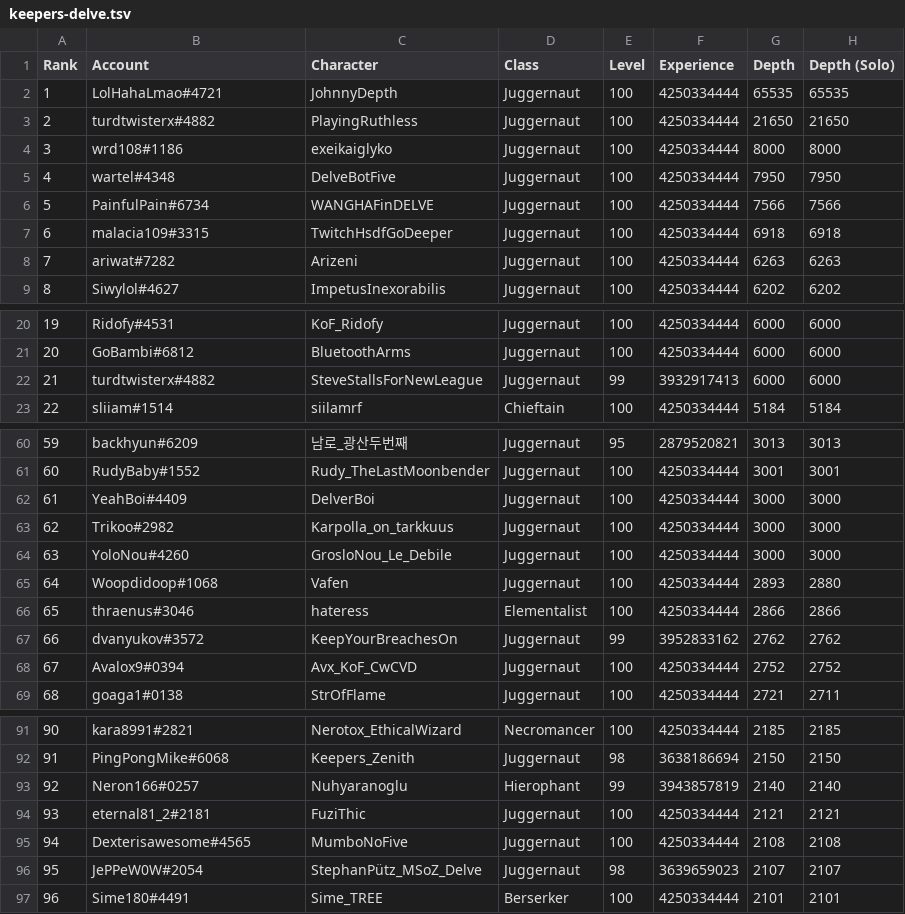
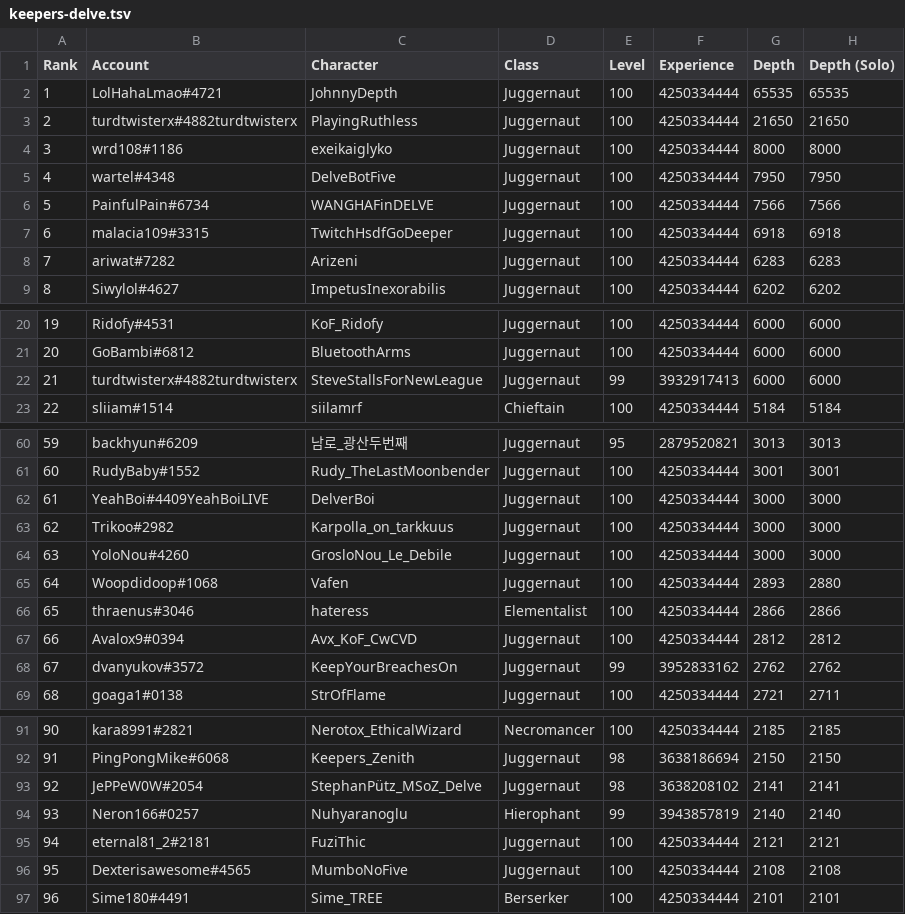
Before and after one commit to danis101/poe-ladder, a TSV file: data/keepers-delve.tsv, drawn as a sheet; only a part is shown, gaps mark what is left out; removed rows and columns are numbered as before the commit, all else as after; the diff names each change by its address in the sheet, - before the commit and + after, or states it on an @@ line.

```diff
--- a/data/keepers-delve.tsv
+++ b/data/keepers-delve.tsv
-B3 (Account): turdtwisterx#4882
+B3 (Account): turdtwisterx#4882turdtwisterx
-G8 (Depth): 6263
+G8 (Depth): 6283
-H8 (Depth (Solo)): 6263
+H8 (Depth (Solo)): 6283
-B22 (Account): turdtwisterx#4882
+B22 (Account): turdtwisterx#4882turdtwisterx
-B62 (Account): YeahBoi#4409
+B62 (Account): YeahBoi#4409YeahBoiLIVE
+row 67: 66 | Avalox9#0394 | Avx_KoF_CwCVD | Juggernaut | 100 | 4250334444 | 2812 | 2812
@@ column A (Rank) renumbered between rows 68 and 96 @@
-row 68: 67 | Avalox9#0394 | Avx_KoF_CwCVD | Juggernaut | 100 | 4250334444 | 2752 | 2752
+row 93: 92 | JePPeW0W#2054 | StephanPütz_MSoZ_Delve | Juggernaut | 98 | 3638208102 | 2141 | 2141
-row 96: 95 | JePPeW0W#2054 | StephanPütz_MSoZ_Delve | Juggernaut | 98 | 3639659023 | 2107 | 2107
```
